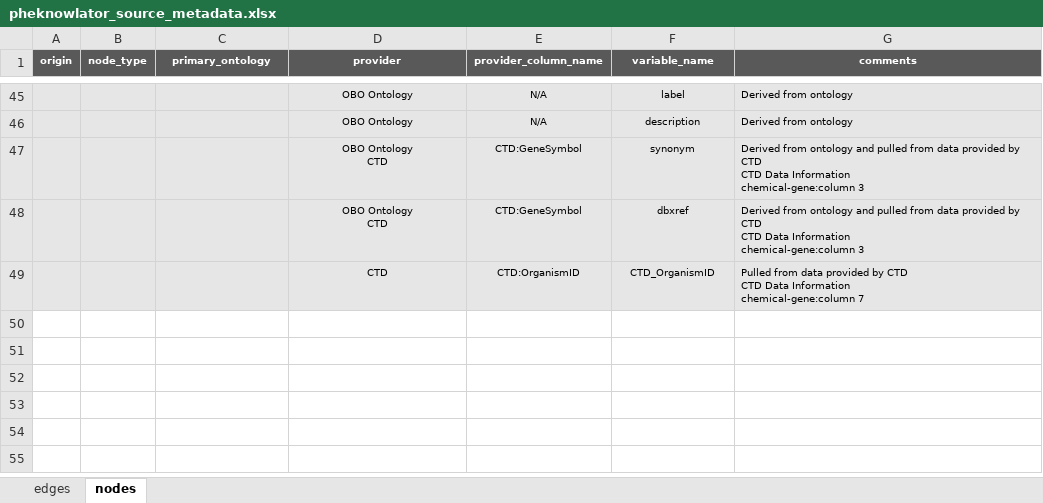
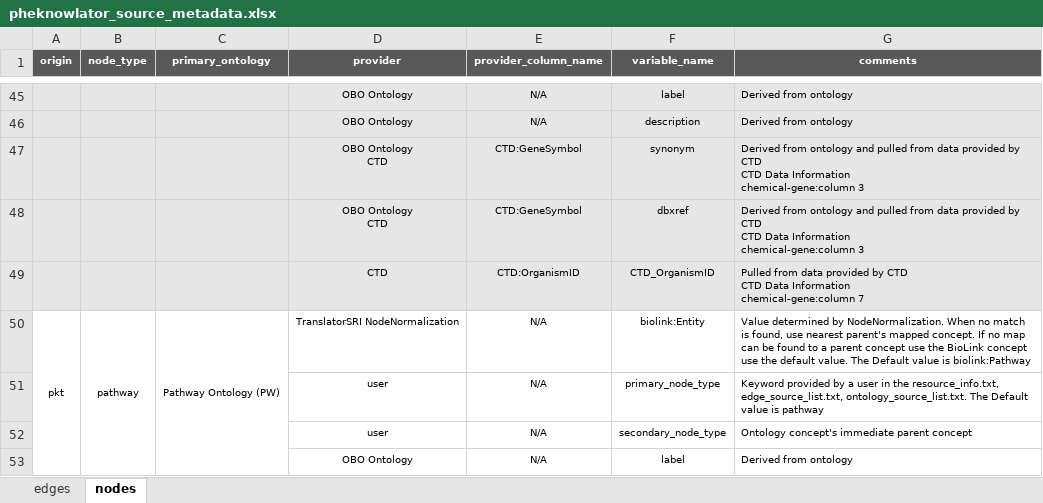
Before and after one commit to callahantiff/PheKnowLator, an Excel workbook: resources/pheknowlator_source_metadata.xlsx, sheet nodes, drawn as a sheet; only a part is shown, gaps mark what is left out; values as stored, in another font and other column widths than the file's, no borders; the diff covers the shown part only; the diff names each change by its address in the sheet, - before the commit and + after, or states it on an @@ line.

Commit message:
chemical-pathway

```diff
--- a/resources/pheknowlator_source_metadata.xlsx (sheet nodes)
+++ b/resources/pheknowlator_source_metadata.xlsx (sheet nodes)
+row 50: pkt | pathway | Pathway Ontology (PW) | TranslatorSRI NodeNormalization | N/A | biolink:Entity | Value determined by NodeNormalization. When no match is found, use nearest parent's mapped concept. If no map can be found to a parent concept use the BioLink concept use the default value. The Default value is biolink:Pathway
+row 51:  |  |  | user | N/A | primary_node_type | Keyword provided by a user in the resource_info.txt, edge_source_list.txt, ontology_source_list.txt. The Default value is pathway
+row 52:  |  |  | user | N/A | secondary_node_type | Ontology concept's immediate parent concept
+row 53:  |  |  | OBO Ontology | N/A | label | Derived from ontology
```
Also changed, not shown: 3 added rows and 5 edited cells elsewhere in this sheet, sheet edges.
